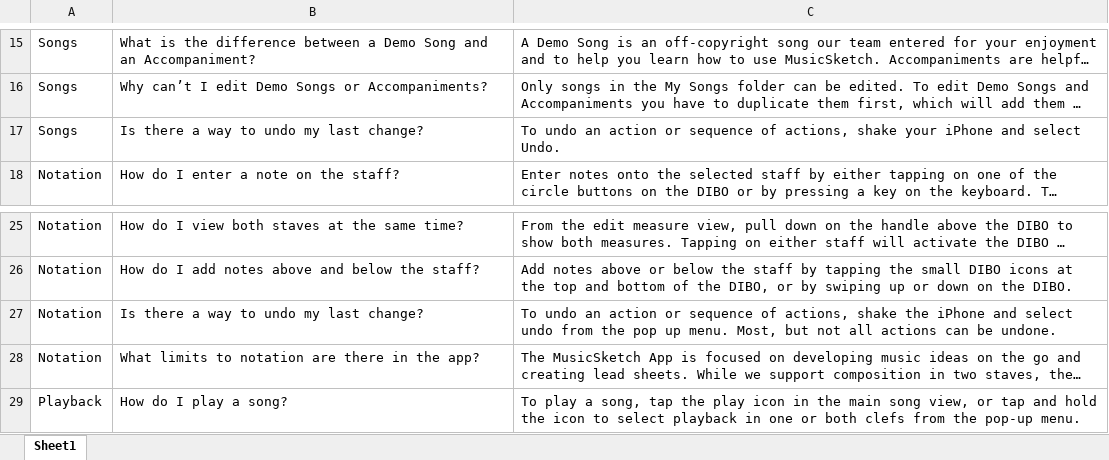
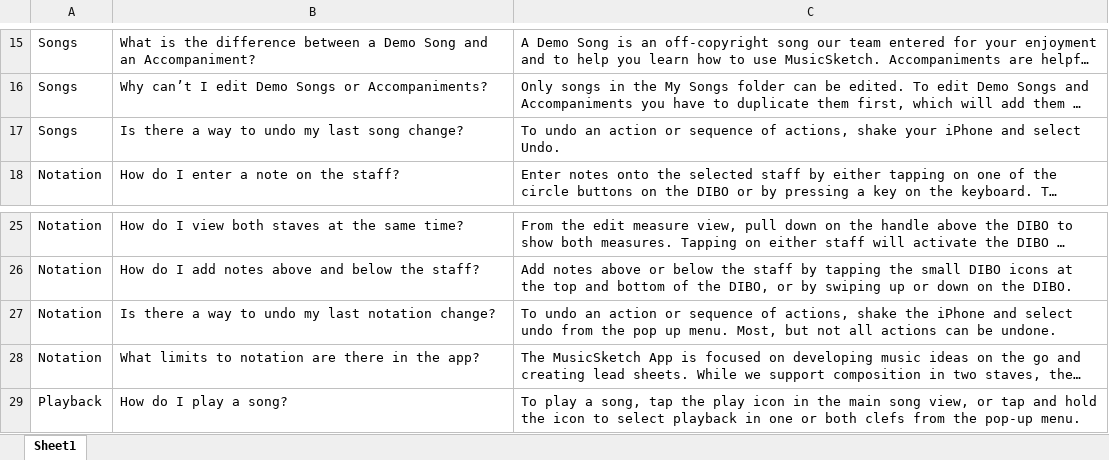
Before and after one commit to jwalecka/jwalecka.github.io, an Excel workbook: create_json/musicsketch_faqs.xlsx, sheet Sheet1, drawn as a sheet; only a part is shown, gaps mark what is left out; long unchanged cells end in …; values as stored, in another font and other column widths than the file's, no borders; the diff names each change by its address in the sheet, - before the commit and + after, or states it on an @@ line.

Commit message:
updated excel file and ran python script

```diff
--- a/create_json/musicsketch_faqs.xlsx (sheet Sheet1)
+++ b/create_json/musicsketch_faqs.xlsx (sheet Sheet1)
-B17: Is there a way to undo my last change?
+B17: Is there a way to undo my last song change?
-B27: Is there a way to undo my last change?
+B27: Is there a way to undo my last notation change?
```
Also changed, not shown: 2 other files.
